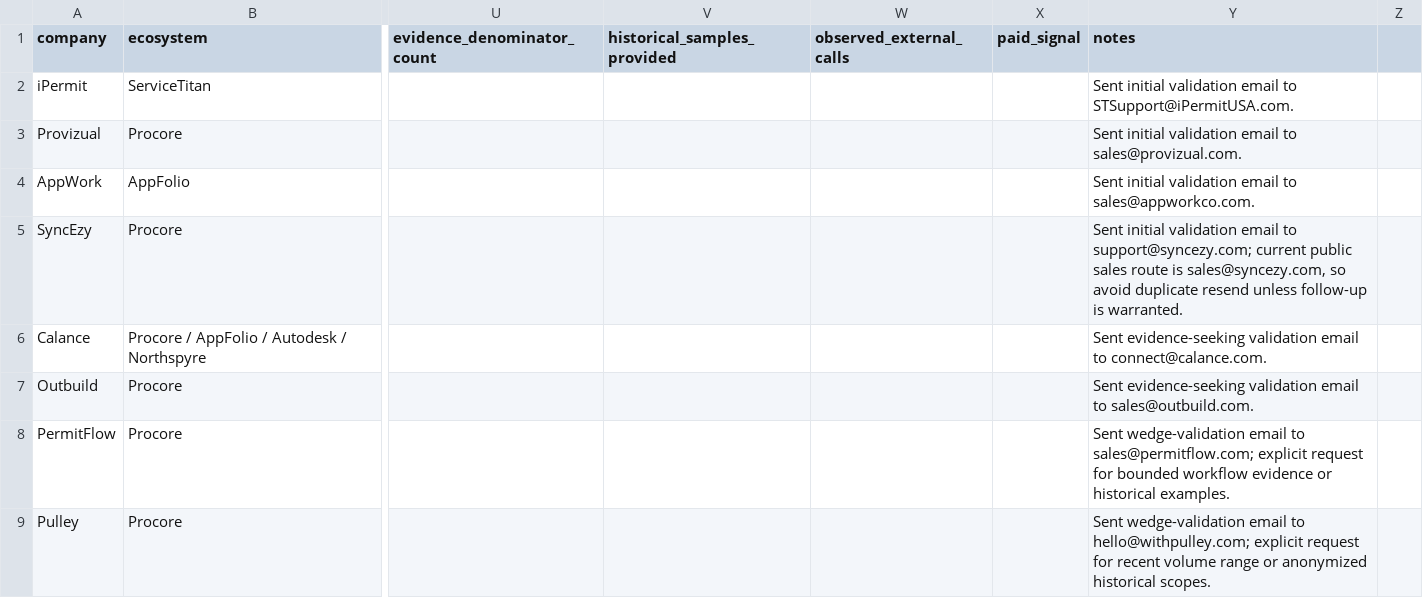
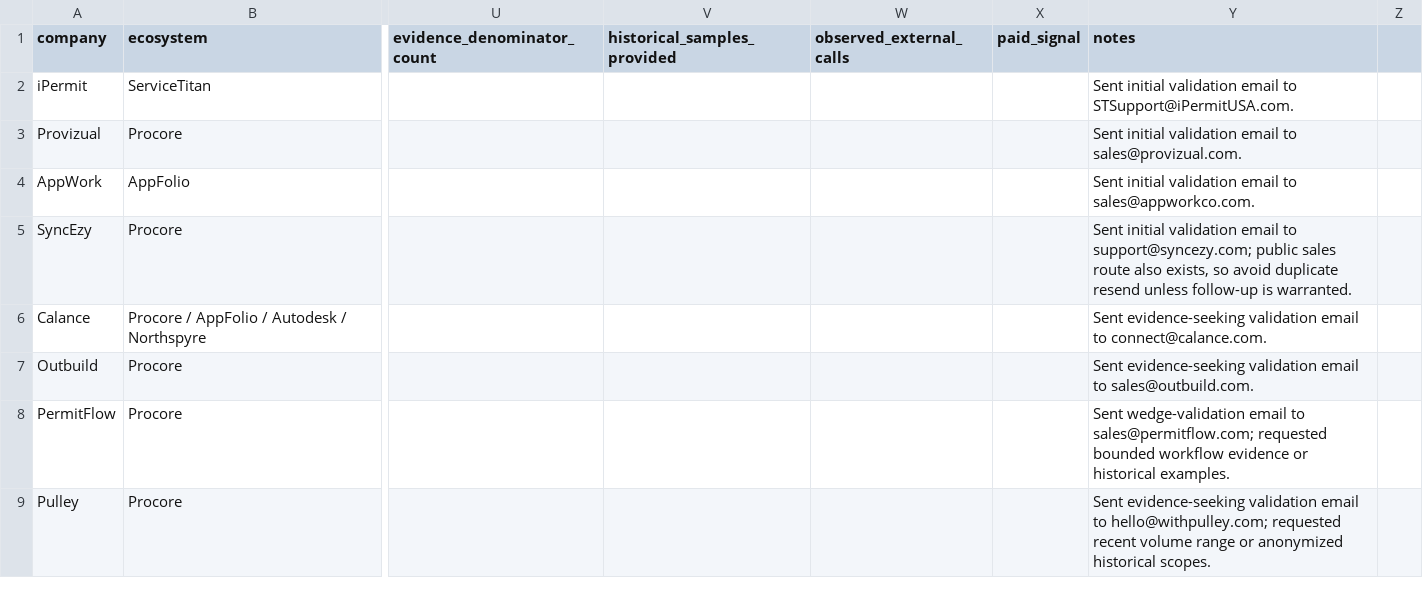
Before and after one commit to ChanghuLiu/projectpermit-mcp, a CSV file: data/partner_feedback.csv, drawn as a sheet; only a part is shown, gaps mark what is left out; the diff covers the shown part only; the diff names each change by its address in the sheet, - before the commit and + after, or states it on an @@ line.

Commit message:
Refresh validation evidence ledger

```diff
--- a/data/partner_feedback.csv
+++ b/data/partner_feedback.csv
-Y5 (notes): …to support@syncezy.com; current public sales route is sales@syncezy.com, so avoid…
+Y5 (notes): …to support@syncezy.com; public sales route also exists, so avoid…
-Y8 (notes): …to sales@permitflow.com; explicit request for bounded workflow…
+Y8 (notes): …to sales@permitflow.com; requested bounded workflow…
-Y9 (notes): Sent wedge-validation email to hello@withpulley.com; explicit request for recent volume…
+Y9 (notes): Sent evidence-seeking validation email to hello@withpulley.com; requested recent volume…
```
Also changed, not shown: 14 added rows and 5 edited cells elsewhere in this file.
